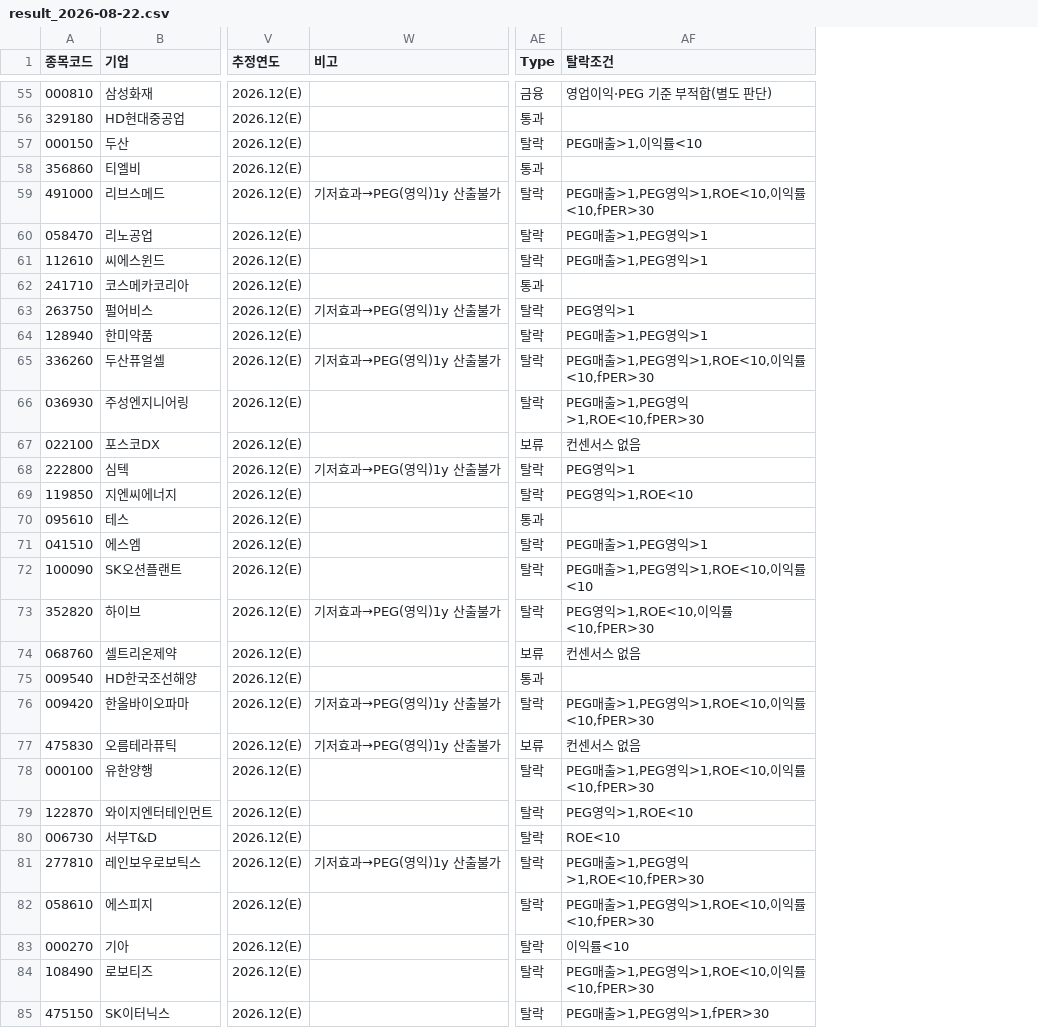
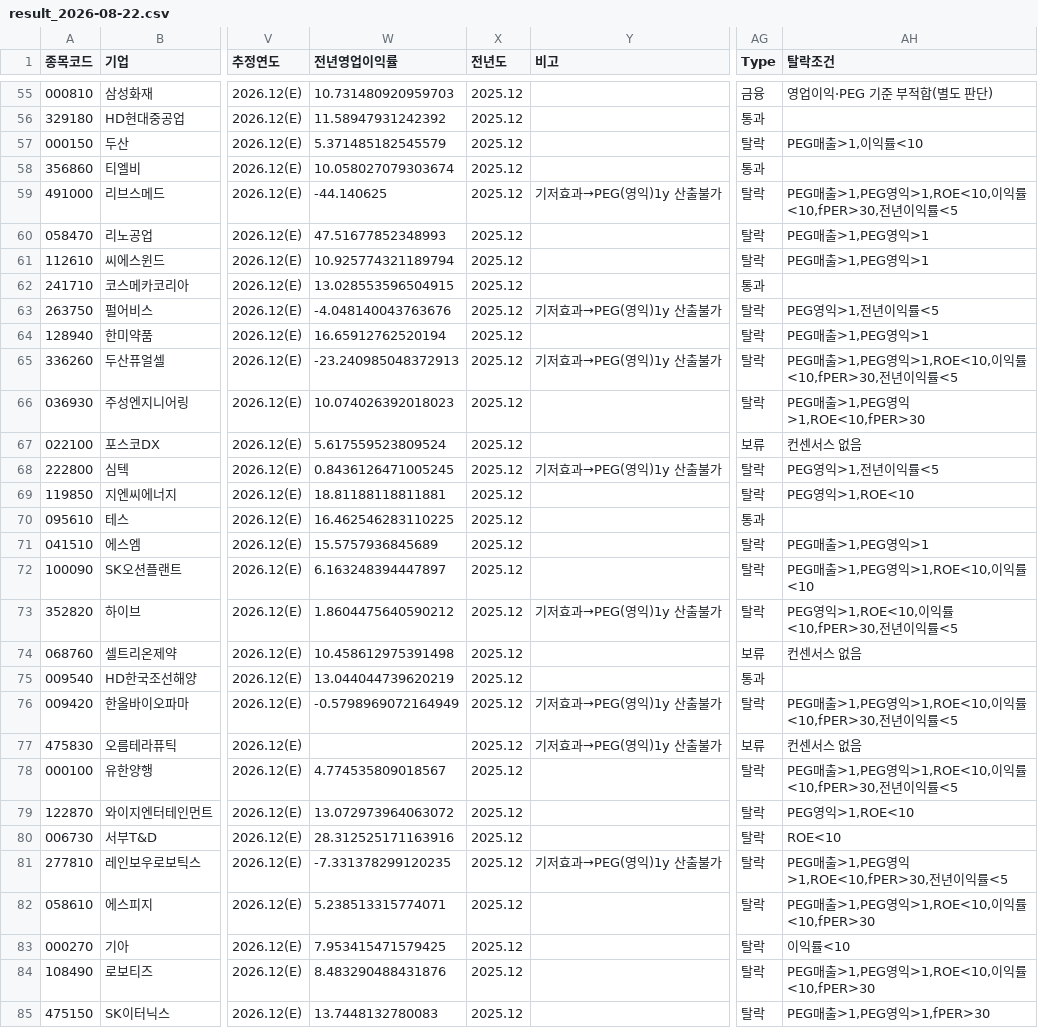
Before and after one commit to Dapsipri-Kipchoge/Time-etf-value, a CSV file: data/result_2026-08-22.csv, drawn as a sheet; only a part is shown, gaps mark what is left out; addresses are those after the commit; the diff covers the shown part only; the diff names each change by its address in the sheet, - before the commit and + after, or states it on an @@ line.

```diff
--- a/data/result_2026-08-22.csv
+++ b/data/result_2026-08-22.csv
+column W (전년영업이익률), rows 55-85: 10.731480920959703 | 11.58947931242392 | 5.371485182545579 | 10.058027079303674 | -44.140625 | 47.51677852348993 | 10.925774321189794 | 13.028553596504915 | -4.048140043763676 | 16.65912762520194 | -23.240985048372913 | 10.074026392018023 | 5.617559523809524 | 0.8436126471005245 | 18.81188118811881 | 16.462546283110225 | 15.5757936845689 | 6.163248394447897 | 1.8604475640590212 | 10.458612975391498 | 13.044044739620219 | -0.5798969072164949 |  | 4.774535809018567 | 13.072973964063072 | 28.312525171163916 | -7.331378299120235 | 5.238513315774071 | 7.953415471579425 | 8.483290488431876 | 13.7448132780083
+column X (전년도), rows 55-85: all 2025.12
-AH59 (탈락조건): PEG매출>1,PEG영익>1,ROE<10,이익률<10,fPER>30
+AH59 (탈락조건): PEG매출>1,PEG영익>1,ROE<10,이익률<10,fPER>30,전년이익률<5
-AH63 (탈락조건): PEG영익>1
+AH63 (탈락조건): PEG영익>1,전년이익률<5
-AH65 (탈락조건): PEG매출>1,PEG영익>1,ROE<10,이익률<10,fPER>30
+AH65 (탈락조건): PEG매출>1,PEG영익>1,ROE<10,이익률<10,fPER>30,전년이익률<5
-AH68 (탈락조건): PEG영익>1
+AH68 (탈락조건): PEG영익>1,전년이익률<5
-AH73 (탈락조건): PEG영익>1,ROE<10,이익률<10,fPER>30
+AH73 (탈락조건): PEG영익>1,ROE<10,이익률<10,fPER>30,전년이익률<5
-AH76 (탈락조건): PEG매출>1,PEG영익>1,ROE<10,이익률<10,fPER>30
+AH76 (탈락조건): PEG매출>1,PEG영익>1,ROE<10,이익률<10,fPER>30,전년이익률<5
-AH78 (탈락조건): PEG매출>1,PEG영익>1,ROE<10,이익률<10,fPER>30
+AH78 (탈락조건): PEG매출>1,PEG영익>1,ROE<10,이익률<10,fPER>30,전년이익률<5
-AH81 (탈락조건): PEG매출>1,PEG영익>1,ROE<10,fPER>30
+AH81 (탈락조건): PEG매출>1,PEG영익>1,ROE<10,fPER>30,전년이익률<5
```
Also changed, not shown: 30 edited cells elsewhere in this file.
